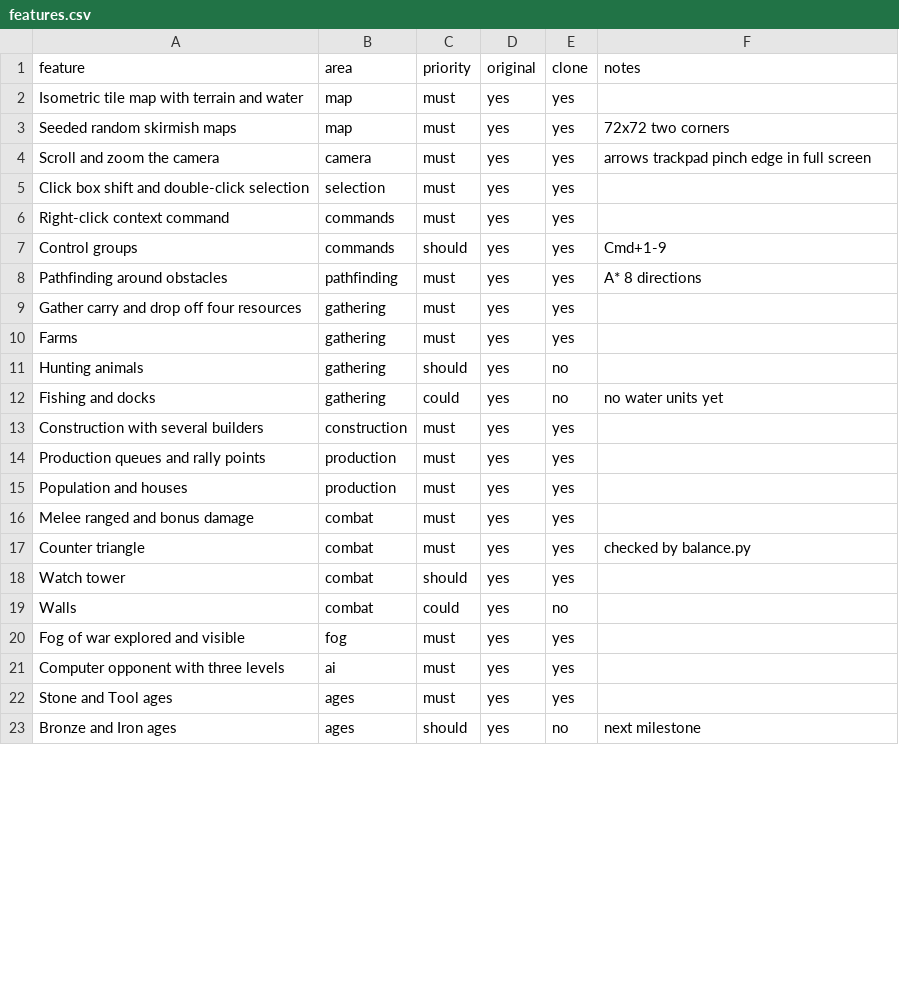
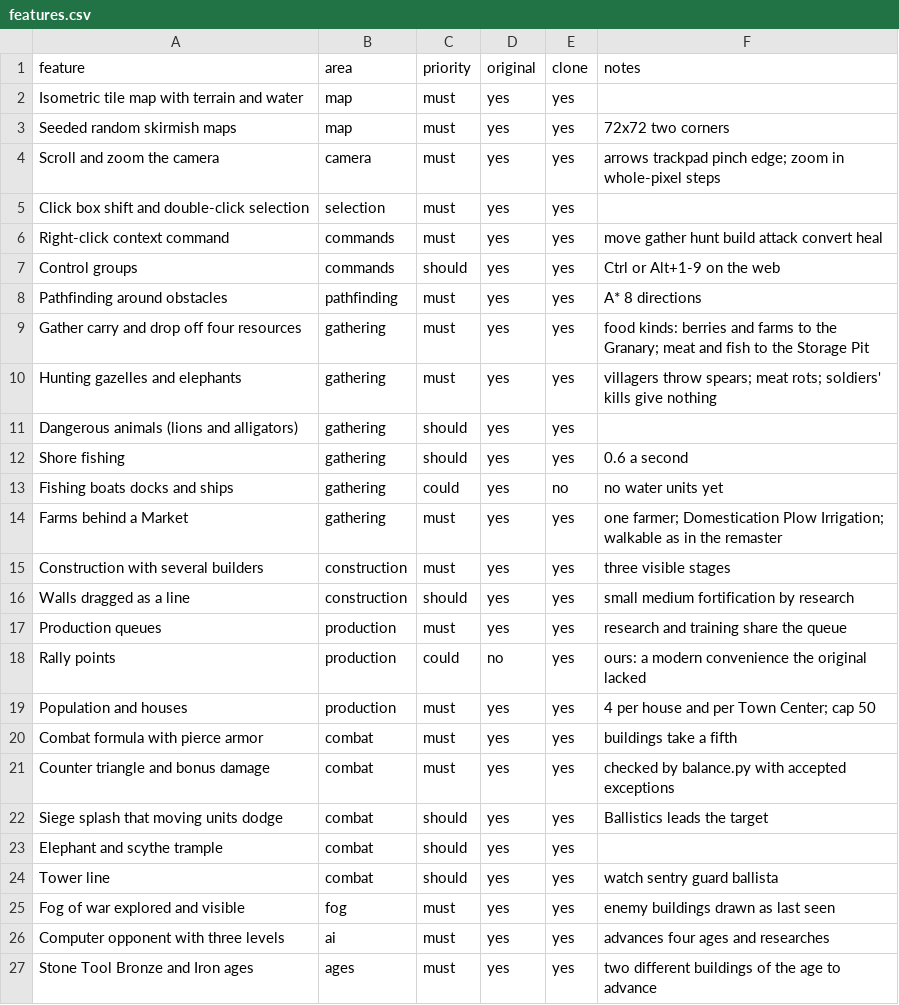
Before and after one commit to nkocvodoi/BronzeDawn, a CSV file: replica/features.csv, drawn as a sheet; only a part is shown; the diff covers the shown part only.

```diff
--- a/replica/features.csv
+++ b/replica/features.csv
@@ -3,21 +3,25 @@ Isometric tile map with terrain and water,map,must,yes,yes,
 Seeded random skirmish maps,map,must,yes,yes,72x72 two corners
-Scroll and zoom the camera,camera,must,yes,yes,arrows trackpad pinch edge in full screen
+Scroll and zoom the camera,camera,must,yes,yes,arrows trackpad pinch edge; zoom in whole-pixel steps
 Click box shift and double-click selection,selection,must,yes,yes,
-Right-click context command,commands,must,yes,yes,
-Control groups,commands,should,yes,yes,Cmd+1-9
+Right-click context command,commands,must,yes,yes,move gather hunt build attack convert heal
+Control groups,commands,should,yes,yes,Ctrl or Alt+1-9 on the web
 Pathfinding around obstacles,pathfinding,must,yes,yes,A* 8 directions
-Gather carry and drop off four resources,gathering,must,yes,yes,
-Farms,gathering,must,yes,yes,
-Hunting animals,gathering,should,yes,no,
-Fishing and docks,gathering,could,yes,no,no water units yet
-Construction with several builders,construction,must,yes,yes,
-Production queues and rally points,production,must,yes,yes,
-Population and houses,production,must,yes,yes,
-Melee ranged and bonus damage,combat,must,yes,yes,
-Counter triangle,combat,must,yes,yes,checked by balance.py
-Watch tower,combat,should,yes,yes,
-Walls,combat,could,yes,no,
-Fog of war explored and visible,fog,must,yes,yes,
-Computer opponent with three levels,ai,must,yes,yes,
-Stone and Tool ages,ages,must,yes,yes,
-Bronze and Iron ages,ages,should,yes,no,next milestone
+Gather carry and drop off four resources,gathering,must,yes,yes,food kinds: berries and farms to the Granary; meat and fish to the Storage Pit
+Hunting gazelles and elephants,gathering,must,yes,yes,villagers throw spears; meat rots; soldiers' kills give nothing
+Dangerous animals (lions and alligators),gathering,should,yes,yes,
+Shore fishing,gathering,should,yes,yes,0.6 a second
+Fishing boats docks and ships,gathering,could,yes,no,no water units yet
+Farms behind a Market,gathering,must,yes,yes,one farmer; Domestication Plow Irrigation; walkable as in the remaster
+Construction with several builders,construction,must,yes,yes,three visible stages
+Walls dragged as a line,construction,should,yes,yes,small medium fortification by research
+Production queues,production,must,yes,yes,research and training share the queue
+Rally points,production,could,no,yes,ours: a modern convenience the original lacked
+Population and houses,production,must,yes,yes,4 per house and per Town Center; cap 50
+Combat formula with pierce armor,combat,must,yes,yes,buildings take a fifth
+Counter triangle and bonus damage,combat,must,yes,yes,checked by balance.py with accepted exceptions
+Siege splash that moving units dodge,combat,should,yes,yes,Ballistics leads the target
+Elephant and scythe trample,combat,should,yes,yes,
+Tower line,combat,should,yes,yes,watch sentry guard ballista
+Fog of war explored and visible,fog,must,yes,yes,enemy buildings drawn as last seen
+Computer opponent with three levels,ai,must,yes,yes,advances four ages and researches
+Stone Tool Bronze and Iron ages,ages,must,yes,yes,two different buildings of the age to advance
```
Also changed, not shown: 4 added rows, 1 removed row and 9 edited cells elsewhere in this file, 27 other files.
